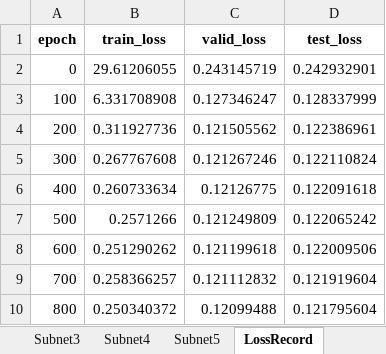
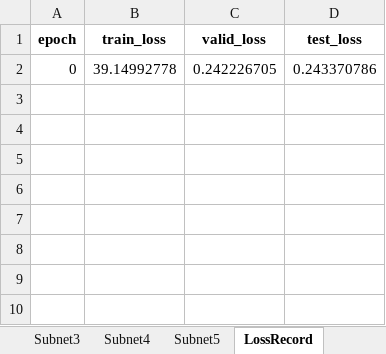
Before and after one commit to liangaomng/lulu_ms1, an Excel workbook: Expr2d/Expr_1.xlsx, sheet LossRecord, drawn as a sheet; values as stored, in another font and other column widths than the file's, no borders; removed rows and columns are numbered as before the commit, all else as after; the diff names each change by its address in the sheet, - before the commit and + after, or states it on an @@ line.

```diff
--- a/Expr2d/Expr_1.xlsx (sheet LossRecord)
+++ b/Expr2d/Expr_1.xlsx (sheet LossRecord)
-row 2: 0 | 29.61206055 | 0.243145719 | 0.242932901
-row 3: 100 | 6.331708908 | 0.127346247 | 0.128337999
-row 4: 200 | 0.311927736 | 0.121505562 | 0.122386961
-row 5: 300 | 0.267767608 | 0.121267246 | 0.122110824
-row 6: 400 | 0.260733634 | 0.12126775 | 0.122091618
-row 7: 500 | 0.2571266 | 0.121249809 | 0.122065242
-row 8: 600 | 0.251290262 | 0.121199618 | 0.122009506
-row 9: 700 | 0.258366257 | 0.121112832 | 0.121919604
-row 10: 800 | 0.250340372 | 0.12099488 | 0.121795604
+row 2: 0 | 39.14992778 | 0.242226705 | 0.243370786
```
Also changed, not shown: sheet SET, 6 other files.
